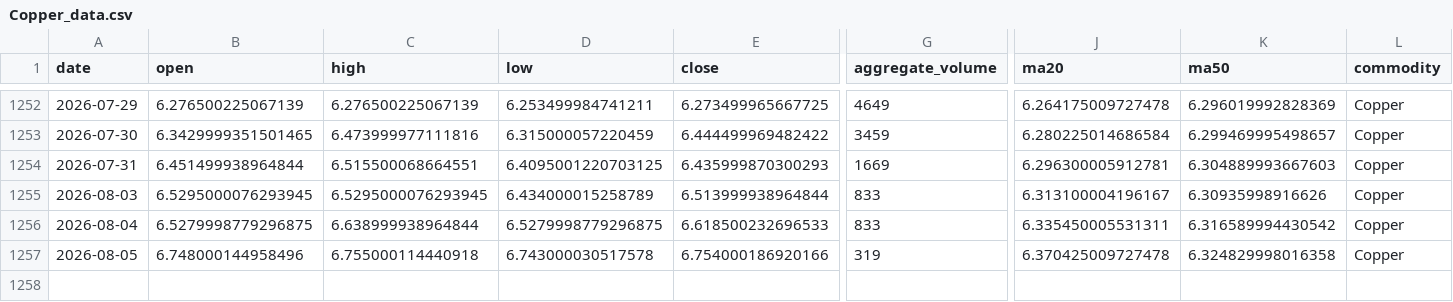
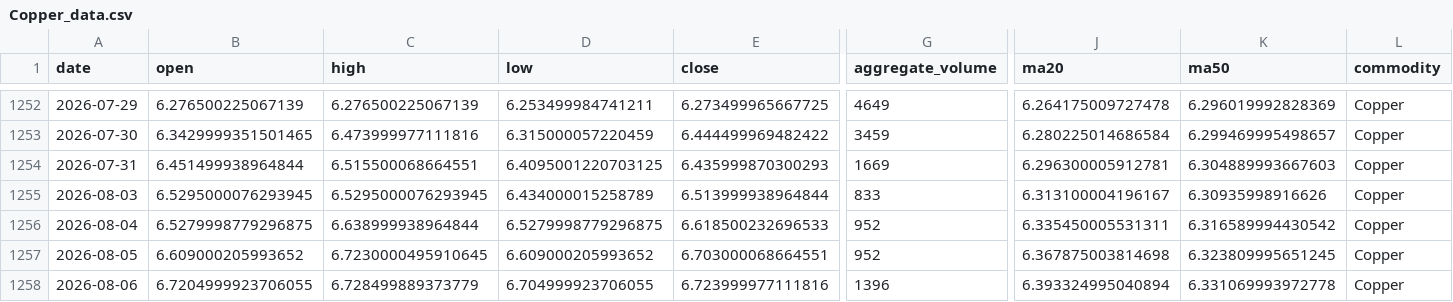
Before and after one commit to jjch1986/price-chart-site, a CSV file: data/Copper_data.csv, drawn as a sheet; only a part is shown, gaps mark what is left out; rows hold the shown columns only; the diff names each change by its address in the sheet, - before the commit and + after, or states it on an @@ line.

```diff
--- a/data/Copper_data.csv
+++ b/data/Copper_data.csv
-G1256 (aggregate_volume): 833
+G1256 (aggregate_volume): 952
-B1257 (open): 6.748000144958496
+B1257 (open): 6.609000205993652
-C1257 (high): 6.755000114440918
+C1257 (high): 6.7230000495910645
-D1257 (low): 6.743000030517578
+D1257 (low): 6.609000205993652
-E1257 (close): 6.754000186920166
+E1257 (close): 6.703000068664551
-G1257 (aggregate_volume): 319
+G1257 (aggregate_volume): 952
-J1257 (ma20): 6.370425009727478
+J1257 (ma20): 6.367875003814698
-K1257 (ma50): 6.324829998016358
+K1257 (ma50): 6.323809995651245
+row 1258: 2026-08-06 | 6.7204999923706055 | 6.728499889373779 | 6.704999923706055 | 6.723999977111816 | 1396 | 6.393324995040894 | 6.331069993972778 | Copper
```
Also changed, not shown: data/Cotton_No2_data.csv, data/FeederCattle_data.csv, 21 other files.
